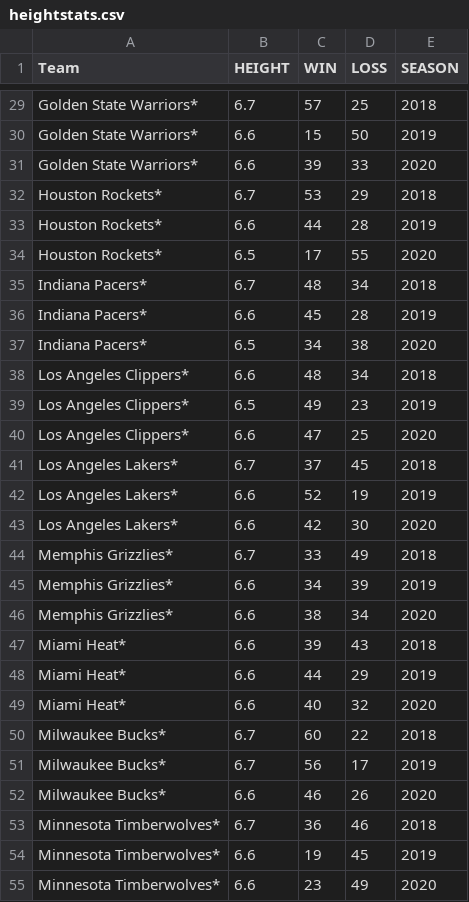
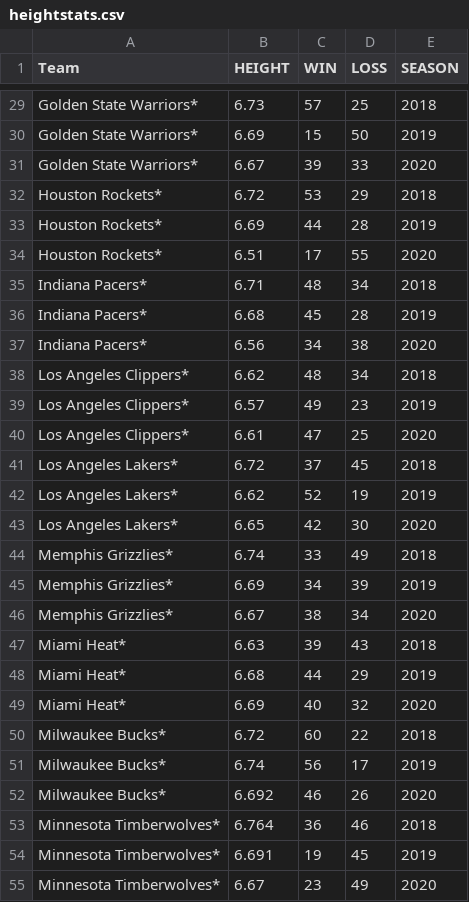
Before and after one commit to Daniel-Rajah/Stats, a CSV file: heightstats.csv, drawn as a sheet; only a part is shown, gaps mark what is left out; the diff covers the shown part only; the diff names each change by its address in the sheet, - before the commit and + after, or states it on an @@ line.

Commit message:
Update heightstats.csv

```diff
--- a/heightstats.csv
+++ b/heightstats.csv
-B29 (HEIGHT): 6.7
+B29 (HEIGHT): 6.73
-B30 (HEIGHT): 6.6
+B30 (HEIGHT): 6.69
-B31 (HEIGHT): 6.6
+B31 (HEIGHT): 6.67
-B32 (HEIGHT): 6.7
+B32 (HEIGHT): 6.72
-B33 (HEIGHT): 6.6
+B33 (HEIGHT): 6.69
-B34 (HEIGHT): 6.5
+B34 (HEIGHT): 6.51
-B35 (HEIGHT): 6.7
+B35 (HEIGHT): 6.71
-B36 (HEIGHT): 6.6
+B36 (HEIGHT): 6.68
-B37 (HEIGHT): 6.5
+B37 (HEIGHT): 6.56
-B38 (HEIGHT): 6.6
+B38 (HEIGHT): 6.62
-B39 (HEIGHT): 6.5
+B39 (HEIGHT): 6.57
-B40 (HEIGHT): 6.6
+B40 (HEIGHT): 6.61
-B41 (HEIGHT): 6.7
+B41 (HEIGHT): 6.72
-B42 (HEIGHT): 6.6
+B42 (HEIGHT): 6.62
-B43 (HEIGHT): 6.6
+B43 (HEIGHT): 6.65
-B44 (HEIGHT): 6.7
+B44 (HEIGHT): 6.74
-B45 (HEIGHT): 6.6
+B45 (HEIGHT): 6.69
-B46 (HEIGHT): 6.6
+B46 (HEIGHT): 6.67
-B47 (HEIGHT): 6.6
+B47 (HEIGHT): 6.63
-B48 (HEIGHT): 6.6
+B48 (HEIGHT): 6.68
-B49 (HEIGHT): 6.6
+B49 (HEIGHT): 6.69
-B50 (HEIGHT): 6.7
+B50 (HEIGHT): 6.72
-B51 (HEIGHT): 6.7
+B51 (HEIGHT): 6.74
-B52 (HEIGHT): 6.6
+B52 (HEIGHT): 6.692
-B53 (HEIGHT): 6.7
+B53 (HEIGHT): 6.764
-B54 (HEIGHT): 6.6
+B54 (HEIGHT): 6.691
-B55 (HEIGHT): 6.6
+B55 (HEIGHT): 6.67
```
Also changed, not shown: 59 edited cells elsewhere in this file.
